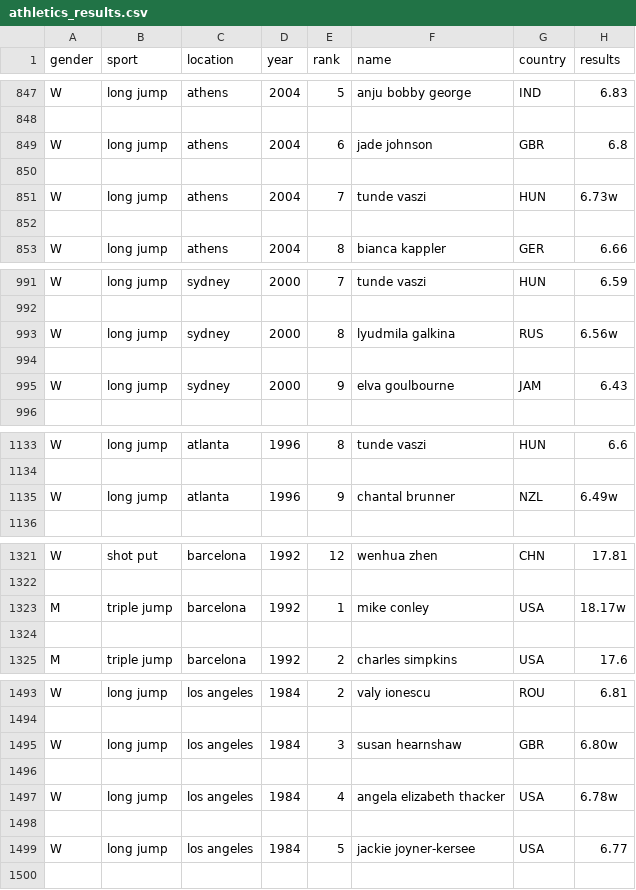
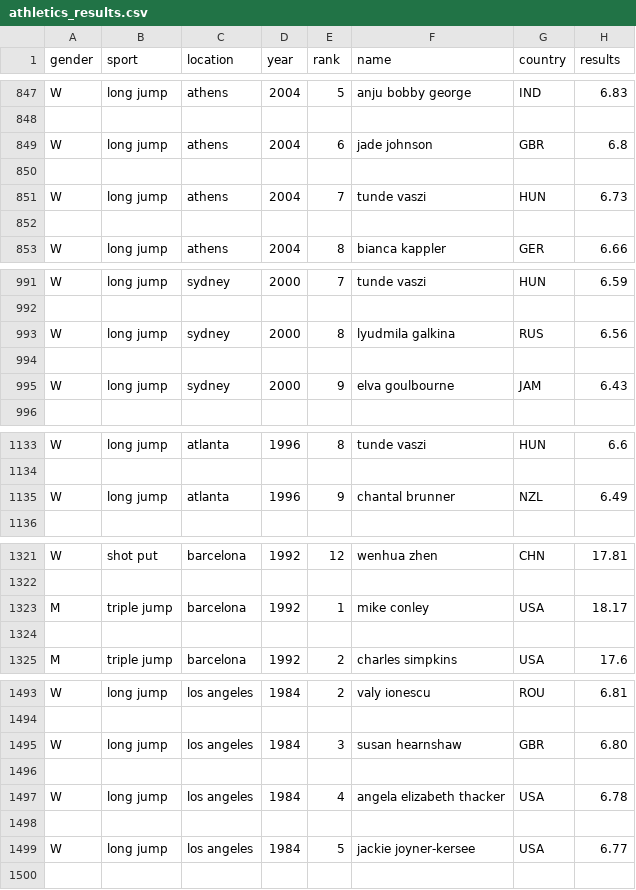
Before and after one commit to clementB94/dashboard_python, a CSV file: athletics_results.csv, drawn as a sheet; only a part is shown, gaps mark what is left out; the diff covers the shown part only.

```diff
--- a/athletics_results.csv
+++ b/athletics_results.csv
@@ -850,3 +850,3 @@ W,long jump,athens,2004,6,jade johnson,GBR,6.8
 
-W,long jump,athens,2004,7,tunde vaszi,HUN,6.73w
+W,long jump,athens,2004,7,tunde vaszi,HUN,6.73
 
@@ -992,3 +992,3 @@ W,long jump,sydney,2000,7,tunde vaszi,HUN,6.59
 
-W,long jump,sydney,2000,8,lyudmila galkina,RUS,6.56w
+W,long jump,sydney,2000,8,lyudmila galkina,RUS,6.56
 
@@ -1134,3 +1134,3 @@ W,long jump,atlanta,1996,8,tunde vaszi,HUN,6.6
 
-W,long jump,atlanta,1996,9,chantal brunner,NZL,6.49w
+W,long jump,atlanta,1996,9,chantal brunner,NZL,6.49
 
@@ -1322,3 +1322,3 @@ W,shot put,barcelona,1992,12,wenhua zhen,CHN,17.81
 
-M,triple jump,barcelona,1992,1,mike conley,USA,18.17w
+M,triple jump,barcelona,1992,1,mike conley,USA,18.17
 
@@ -1494,5 +1494,5 @@ W,long jump,los angeles,1984,2,valy ionescu,ROU,6.81
 
-W,long jump,los angeles,1984,3,susan hearnshaw,GBR,6.80w
+W,long jump,los angeles,1984,3,susan hearnshaw,GBR,6.80
 
-W,long jump,los angeles,1984,4,angela elizabeth thacker,USA,6.78w
+W,long jump,los angeles,1984,4,angela elizabeth thacker,USA,6.78
 
```
Also changed, not shown: 5 edited cells elsewhere in this file, 2 other files.
